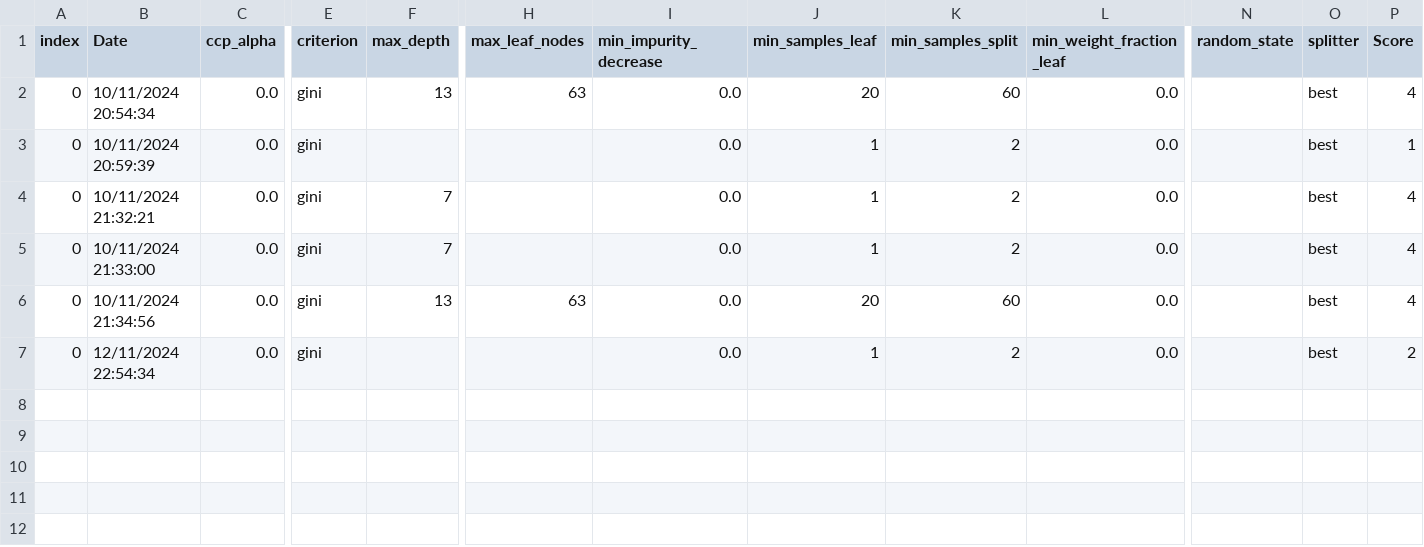
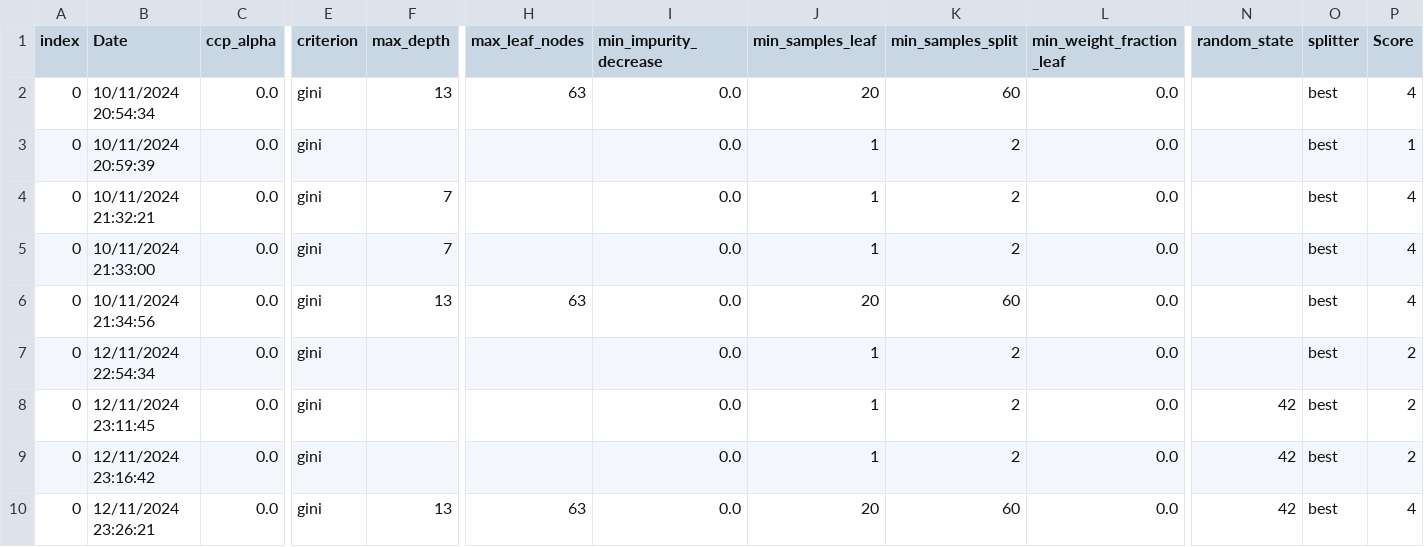
Before and after one commit to Jadorlo/Scoring, a CSV file: files/tracking_models_scores/tracking_decision_tree.csv, drawn as a sheet; only a part is shown, gaps mark what is left out; rows hold the shown columns only; the diff names each change by its address in the sheet, - before the commit and + after, or states it on an @@ line.

```diff
--- a/files/tracking_models_scores/tracking_decision_tree.csv
+++ b/files/tracking_models_scores/tracking_decision_tree.csv
+row 8: 0 | 12/11/2024 23:11:45 | 0.0 | gini |  |  | 0.0 | 1 | 2 | 0.0 | 42 | best | 2
+row 9: 0 | 12/11/2024 23:16:42 | 0.0 | gini |  |  | 0.0 | 1 | 2 | 0.0 | 42 | best | 2
+row 10: 0 | 12/11/2024 23:26:21 | 0.0 | gini | 13 | 63 | 0.0 | 20 | 60 | 0.0 | 42 | best | 4
```
Also changed, not shown: 5 other files.
